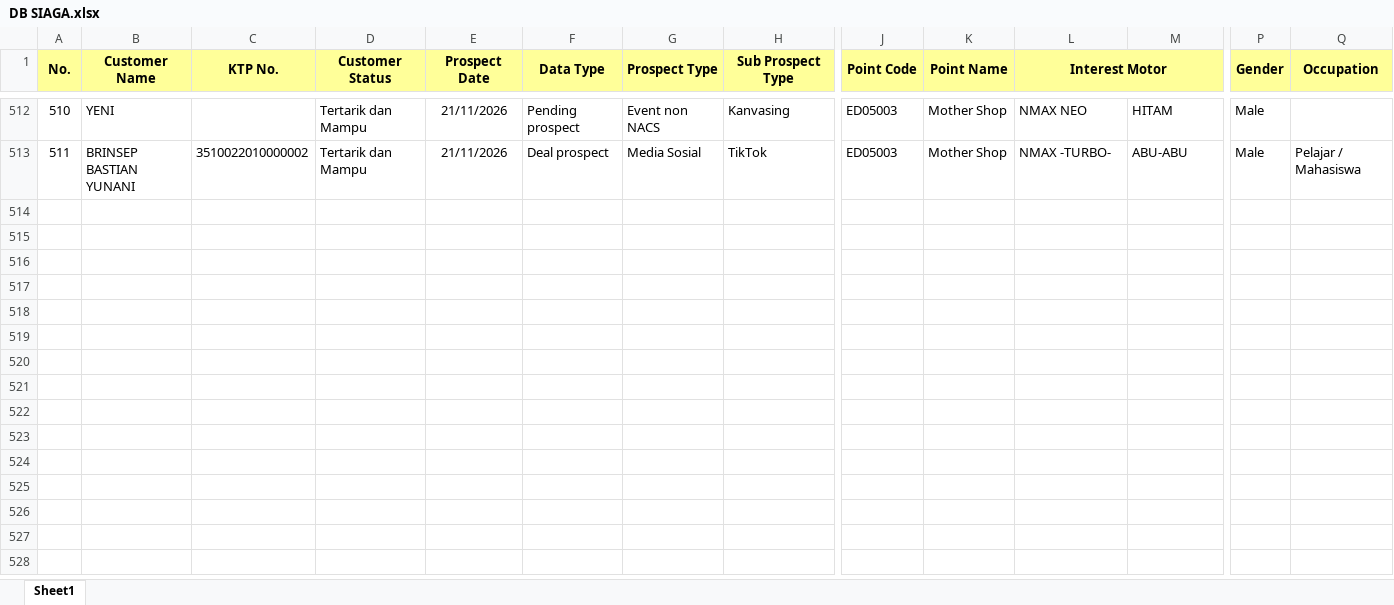
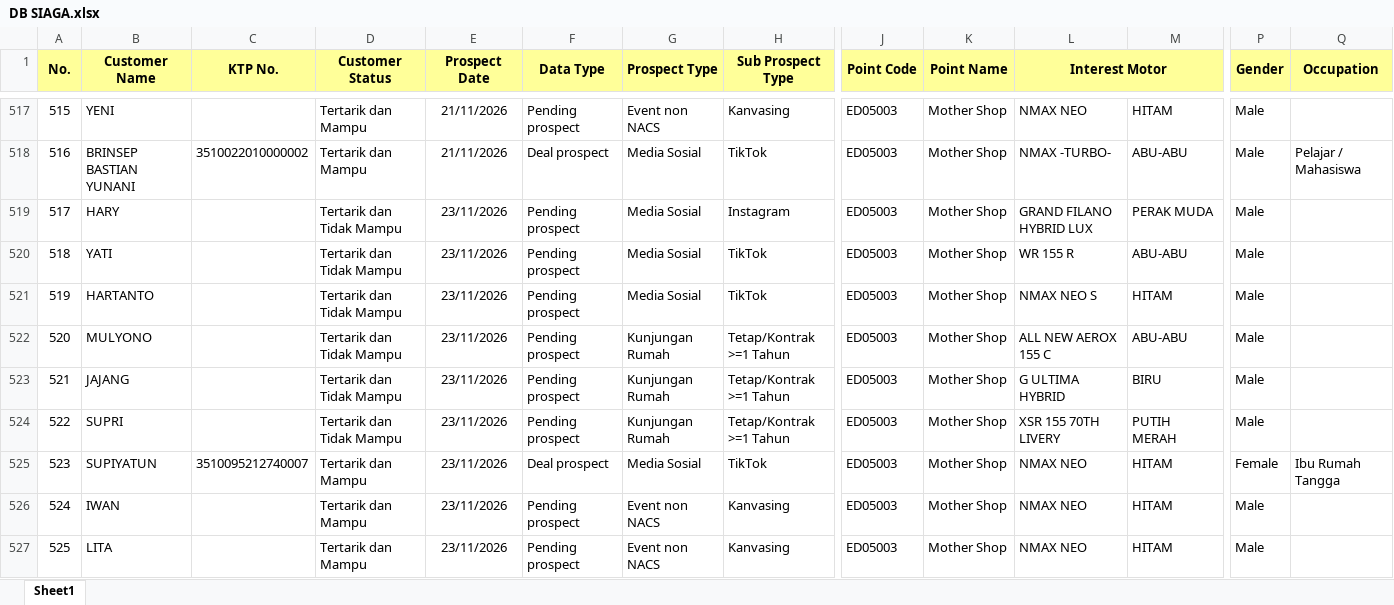
Before and after one commit to egi-jember/bushido-dashboard, an Excel workbook: bushido_raw/database_files/DB SIAGA.xlsx, sheet Sheet1, drawn as a sheet; only a part is shown, gaps mark what is left out; values as stored, in another font and other column widths than the file's, no borders; rows hold the shown columns only; the diff covers the shown part only; the diff names each change by its address in the sheet, - before the commit and + after, or states it on an @@ line.

```diff
--- a/bushido_raw/database_files/DB SIAGA.xlsx (sheet Sheet1)
+++ b/bushido_raw/database_files/DB SIAGA.xlsx (sheet Sheet1)
@@ column A (No.) renumbered between rows 501 and 518 @@
+row 519: 517 | HARY |  | Tertarik dan Tidak Mampu | 23/11/2026 | Pending prospect | Media Sosial | Instagram | ED05003 | Mother Shop | GRAND FILANO HYBRID LUX | PERAK MUDA | Male
+row 520: 518 | YATI |  | Tertarik dan Tidak Mampu | 23/11/2026 | Pending prospect | Media Sosial | TikTok | ED05003 | Mother Shop | WR 155 R | ABU-ABU | Male
+row 521: 519 | HARTANTO |  | Tertarik dan Tidak Mampu | 23/11/2026 | Pending prospect | Media Sosial | TikTok | ED05003 | Mother Shop | NMAX NEO S | HITAM | Male
+row 522: 520 | MULYONO |  | Tertarik dan Tidak Mampu | 23/11/2026 | Pending prospect | Kunjungan Rumah | Tetap/Kontrak >=1 Tahun | ED05003 | Mother Shop | ALL NEW AEROX 155 C | ABU-ABU | Male
+row 523: 521 | JAJANG |  | Tertarik dan Tidak Mampu | 23/11/2026 | Pending prospect | Kunjungan Rumah | Tetap/Kontrak >=1 Tahun | ED05003 | Mother Shop | G ULTIMA HYBRID | BIRU | Male
+row 524: 522 | SUPRI |  | Tertarik dan Tidak Mampu | 23/11/2026 | Pending prospect | Kunjungan Rumah | Tetap/Kontrak >=1 Tahun | ED05003 | Mother Shop | XSR 155 70TH LIVERY | PUTIH MERAH | Male
+row 525: 523 | SUPIYATUN | 3510095212740007 | Tertarik dan Mampu | 23/11/2026 | Deal prospect | Media Sosial | TikTok | ED05003 | Mother Shop | NMAX NEO | HITAM | Female | Ibu Rumah Tangga
+row 526: 524 | IWAN |  | Tertarik dan Mampu | 23/11/2026 | Pending prospect | Event non NACS | Kanvasing | ED05003 | Mother Shop | NMAX NEO | HITAM | Male
+row 527: 525 | LITA |  | Tertarik dan Mampu | 23/11/2026 | Pending prospect | Event non NACS | Kanvasing | ED05003 | Mother Shop | NMAX NEO | HITAM | Male
```
Also changed, not shown: 22 added rows and 3 moved rows elsewhere in this sheet.
